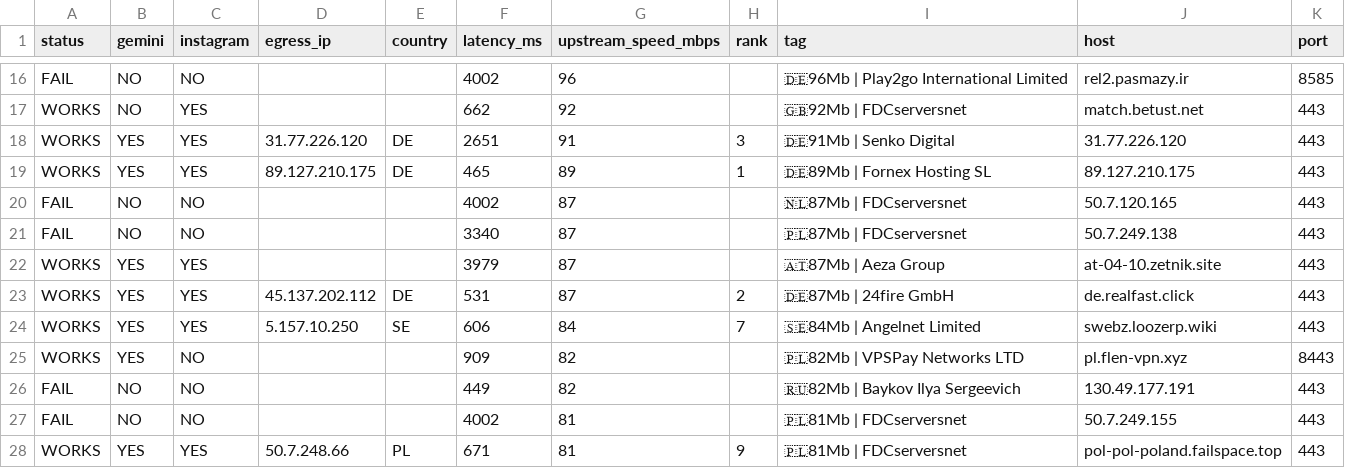
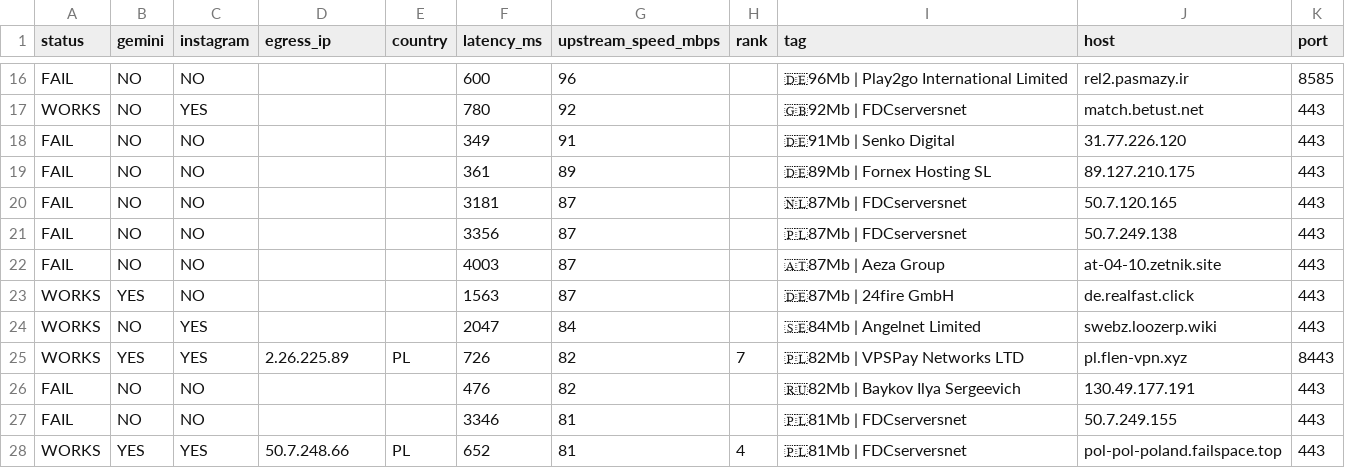
Before and after one commit to StarLordKarma/v2rayn-auto-subscription, a TSV file: report.tsv, drawn as a sheet; only a part is shown, gaps mark what is left out; removed rows and columns are numbered as before the commit, all else as after; the diff covers the shown part only; the diff names each change by its address in the sheet, - before the commit and + after, or states it on an @@ line.

```diff
--- a/report.tsv
+++ b/report.tsv
-F16 (latency_ms): 4002
+F16 (latency_ms): 600
-F17 (latency_ms): 662
+F17 (latency_ms): 780
-row 18: WORKS | YES | YES | 31.77.226.120 | DE | 2651 | 91 | 3 | 🇩🇪91Mb | Senko Digital | 31.77.226.120 | 443
-row 19: WORKS | YES | YES | 89.127.210.175 | DE | 465 | 89 | 1 | 🇩🇪89Mb | Fornex Hosting SL | 89.127.210.175 | 443
+row 18: FAIL | NO | NO |  |  | 349 | 91 |  | 🇩🇪91Mb | Senko Digital | 31.77.226.120 | 443
+row 19: FAIL | NO | NO |  |  | 361 | 89 |  | 🇩🇪89Mb | Fornex Hosting SL | 89.127.210.175 | 443
-F20 (latency_ms): 4002
+F20 (latency_ms): 3181
-F21 (latency_ms): 3340
+F21 (latency_ms): 3356
+row 22: FAIL | NO | NO |  |  | 4003 | 87 |  | 🇦🇹87Mb | Aeza Group | at-04-10.zetnik.site | 443
-C23 (instagram): YES
+C23 (instagram): NO
-F23 (latency_ms): 3979
+F23 (latency_ms): 1563
-I23 (tag): 🇦🇹87Mb | Aeza Group
+I23 (tag): 🇩🇪87Mb | 24fire GmbH
-J23 (host): at-04-10.zetnik.site
+J23 (host): de.realfast.click
-row 23: WORKS | YES | YES | 45.137.202.112 | DE | 531 | 87 | 2 | 🇩🇪87Mb | 24fire GmbH | de.realfast.click | 443
-B24 (gemini): YES
+B24 (gemini): NO
-D24 (egress_ip): 5.157.10.250
+D24 (egress_ip): (empty)
-E24 (country): SE
+E24 (country): (empty)
-F24 (latency_ms): 606
+F24 (latency_ms): 2047
-H24 (rank): 7
+H24 (rank): (empty)
-C25 (instagram): NO
+C25 (instagram): YES
-D25 (egress_ip): (empty)
+D25 (egress_ip): 2.26.225.89
-E25 (country): (empty)
+E25 (country): PL
-F25 (latency_ms): 909
+F25 (latency_ms): 726
-H25 (rank): (empty)
+H25 (rank): 7
-F26 (latency_ms): 449
+F26 (latency_ms): 476
-F27 (latency_ms): 4002
+F27 (latency_ms): 3346
-F28 (latency_ms): 671
+F28 (latency_ms): 652
-H28 (rank): 9
+H28 (rank): 4
```
Also changed, not shown: 1 added row, 1 removed row and 41 edited cells elsewhere in this file, 2 other files.
